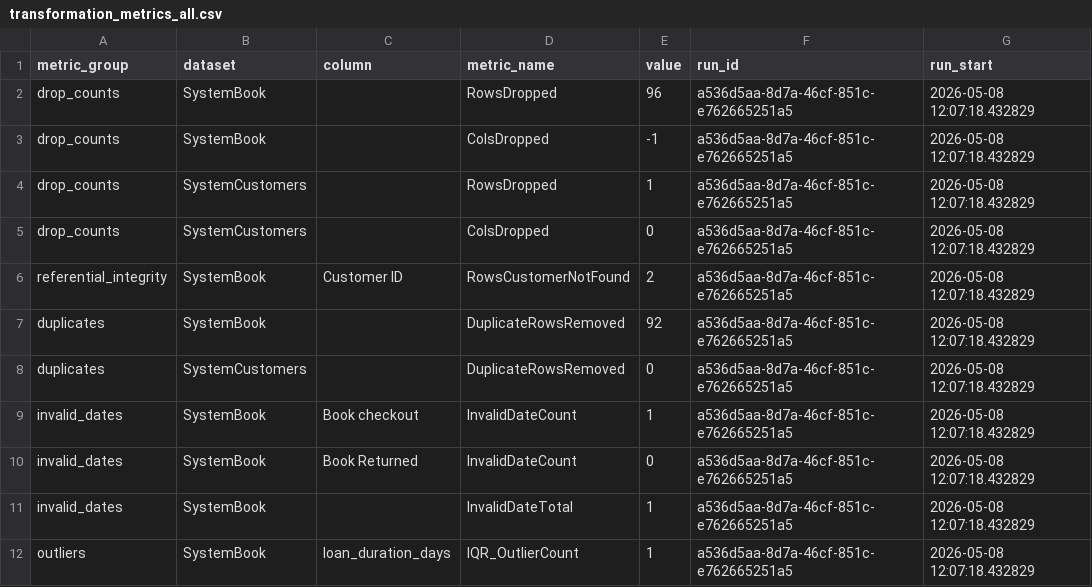
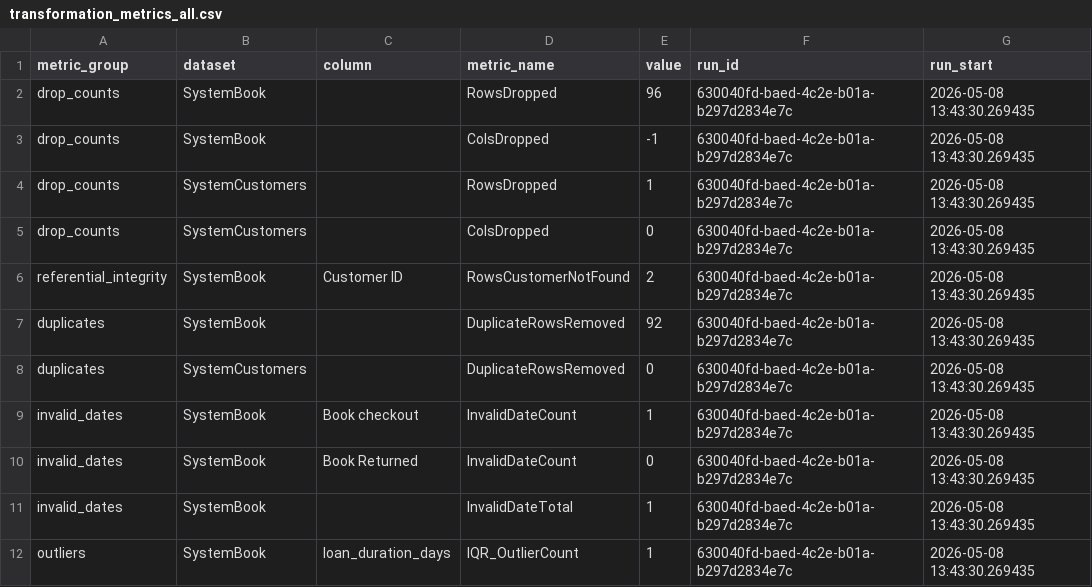
Before and after one commit to SnowWulf96/050226-DataEngineeringMod5, a CSV file: Day_4/data/transformation_metrics_all.csv, drawn as a sheet.

```diff
--- a/Day_4/data/transformation_metrics_all.csv
+++ b/Day_4/data/transformation_metrics_all.csv
@@ -1,12 +1,12 @@
 metric_group,dataset,column,metric_name,value,run_id,run_start
-drop_counts,SystemBook,,RowsDropped,96,a536d5aa-8d7a-46cf-851c-e762665251a5,2026-05-08 12:07:18.432829
-drop_counts,SystemBook,,ColsDropped,-1,a536d5aa-8d7a-46cf-851c-e762665251a5,2026-05-08 12:07:18.432829
-drop_counts,SystemCustomers,,RowsDropped,1,a536d5aa-8d7a-46cf-851c-e762665251a5,2026-05-08 12:07:18.432829
-drop_counts,SystemCustomers,,ColsDropped,0,a536d5aa-8d7a-46cf-851c-e762665251a5,2026-05-08 12:07:18.432829
-referential_integrity,SystemBook,Customer ID,RowsCustomerNotFound,2,a536d5aa-8d7a-46cf-851c-e762665251a5,2026-05-08 12:07:18.432829
-duplicates,SystemBook,,DuplicateRowsRemoved,92,a536d5aa-8d7a-46cf-851c-e762665251a5,2026-05-08 12:07:18.432829
-duplicates,SystemCustomers,,DuplicateRowsRemoved,0,a536d5aa-8d7a-46cf-851c-e762665251a5,2026-05-08 12:07:18.432829
-invalid_dates,SystemBook,Book checkout,InvalidDateCount,1,a536d5aa-8d7a-46cf-851c-e762665251a5,2026-05-08 12:07:18.432829
-invalid_dates,SystemBook,Book Returned,InvalidDateCount,0,a536d5aa-8d7a-46cf-851c-e762665251a5,2026-05-08 12:07:18.432829
-invalid_dates,SystemBook,,InvalidDateTotal,1,a536d5aa-8d7a-46cf-851c-e762665251a5,2026-05-08 12:07:18.432829
-outliers,SystemBook,loan_duration_days,IQR_OutlierCount,1,a536d5aa-8d7a-46cf-851c-e762665251a5,2026-05-08 12:07:18.432829
+drop_counts,SystemBook,,RowsDropped,96,630040fd-baed-4c2e-b01a-b297d2834e7c,2026-05-08 13:43:30.269435
+drop_counts,SystemBook,,ColsDropped,-1,630040fd-baed-4c2e-b01a-b297d2834e7c,2026-05-08 13:43:30.269435
+drop_counts,SystemCustomers,,RowsDropped,1,630040fd-baed-4c2e-b01a-b297d2834e7c,2026-05-08 13:43:30.269435
+drop_counts,SystemCustomers,,ColsDropped,0,630040fd-baed-4c2e-b01a-b297d2834e7c,2026-05-08 13:43:30.269435
+referential_integrity,SystemBook,Customer ID,RowsCustomerNotFound,2,630040fd-baed-4c2e-b01a-b297d2834e7c,2026-05-08 13:43:30.269435
+duplicates,SystemBook,,DuplicateRowsRemoved,92,630040fd-baed-4c2e-b01a-b297d2834e7c,2026-05-08 13:43:30.269435
+duplicates,SystemCustomers,,DuplicateRowsRemoved,0,630040fd-baed-4c2e-b01a-b297d2834e7c,2026-05-08 13:43:30.269435
+invalid_dates,SystemBook,Book checkout,InvalidDateCount,1,630040fd-baed-4c2e-b01a-b297d2834e7c,2026-05-08 13:43:30.269435
+invalid_dates,SystemBook,Book Returned,InvalidDateCount,0,630040fd-baed-4c2e-b01a-b297d2834e7c,2026-05-08 13:43:30.269435
+invalid_dates,SystemBook,,InvalidDateTotal,1,630040fd-baed-4c2e-b01a-b297d2834e7c,2026-05-08 13:43:30.269435
+outliers,SystemBook,loan_duration_days,IQR_OutlierCount,1,630040fd-baed-4c2e-b01a-b297d2834e7c,2026-05-08 13:43:30.269435
```
Also changed, not shown: 1 other file.
